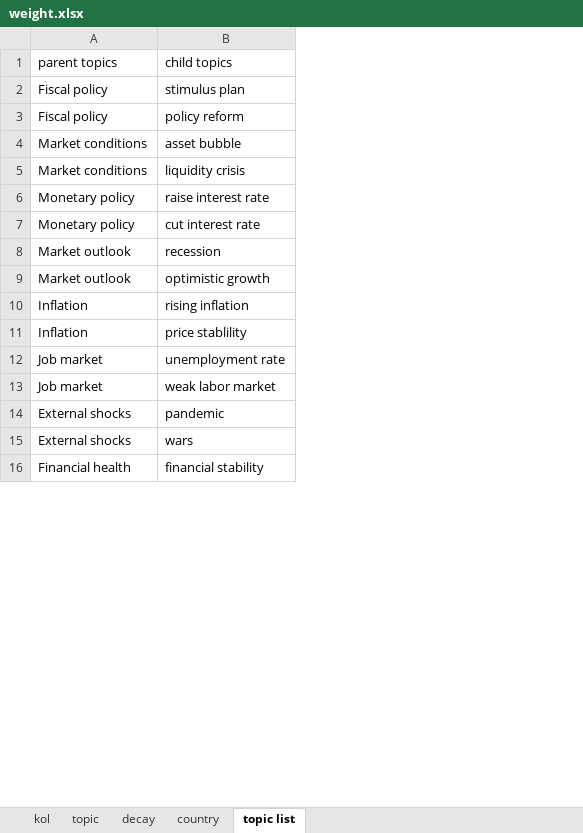
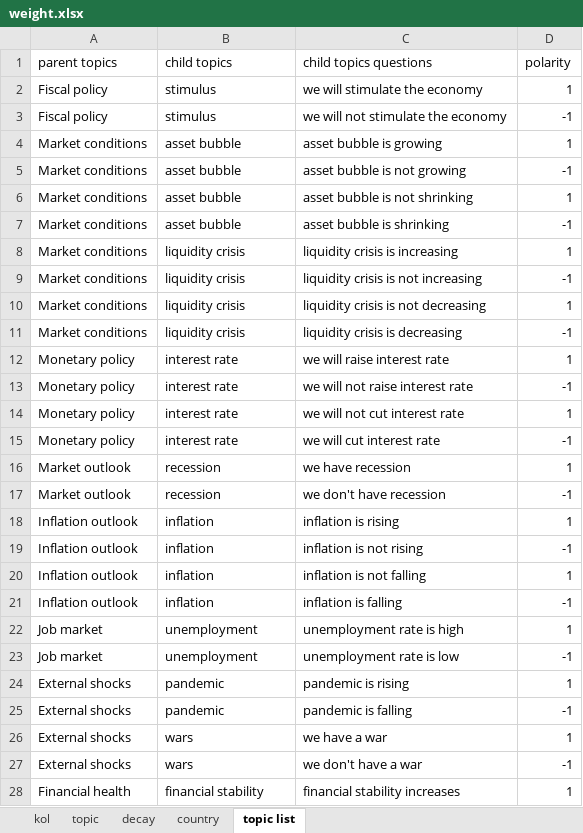
Before and after one commit to joyyuan89/KOL_model, an Excel workbook: INPUT/reference_tables/weight.xlsx, sheet topic list, drawn as a sheet; only a part is shown; values as stored, in another font and other column widths than the file's, no borders; removed rows and columns are numbered as before the commit, all else as after; the diff covers the shown part only; the diff names each change by its address in the sheet, - before the commit and + after, or states it on an @@ line.

```diff
--- a/INPUT/reference_tables/weight.xlsx (sheet topic list)
+++ b/INPUT/reference_tables/weight.xlsx (sheet topic list)
+column C (child topics questions), rows 2-3: we will stimulate the economy | we will not stimulate the economy; rows 7-8: asset bubble is shrinking | liquidity crisis is increasing; rows 12-13: we will raise interest rate | we will not raise interest rate; rows 16-17: we have recession | we don't have recession; rows 22-23: unemployment rate is high | unemployment rate is low; rows 25-26: pandemic is falling | we have a war; row 28: financial stability increases
+column D (polarity), rows 2-3: 1 | -1; rows 7-8: -1 | 1; rows 12-13: 1 | -1; rows 16-17: 1 | -1; rows 22-23: 1 | -1; rows 25-26: -1 | 1; row 28: 1
-B2 (child topics): stimulus plan
+B2 (child topics): stimulus
-B3 (child topics): policy reform
+B3 (child topics): stimulus
+row 4: Market conditions | asset bubble | asset bubble is growing | 1
+row 5: Market conditions | asset bubble | asset bubble is not growing | -1
+row 6: Market conditions | asset bubble | asset bubble is not shrinking | 1
+row 9: Market conditions | liquidity crisis | liquidity crisis is not increasing | -1
+row 10: Market conditions | liquidity crisis | liquidity crisis is not decreasing | 1
+row 11: Market conditions | liquidity crisis | liquidity crisis is decreasing | -1
-B12 (child topics): raise interest rate
+B12 (child topics): interest rate
-B13 (child topics): cut interest rate
+B13 (child topics): interest rate
+row 14: Monetary policy | interest rate | we will not cut interest rate | 1
+row 15: Monetary policy | interest rate | we will cut interest rate | -1
-B17 (child topics): optimistic growth
+B17 (child topics): recession
-row 10: Inflation | rising inflation
-row 11: Inflation | price stablility
+row 18: Inflation outlook | inflation | inflation is rising | 1
+row 19: Inflation outlook | inflation | inflation is not rising | -1
+row 20: Inflation outlook | inflation | inflation is not falling | 1
+row 21: Inflation outlook | inflation | inflation is falling | -1
-B22 (child topics): unemployment rate
+B22 (child topics): unemployment
-B23 (child topics): weak labor market
+B23 (child topics): unemployment
+row 24: External shocks | pandemic | pandemic is rising | 1
+row 27: External shocks | wars | we don't have a war | -1
```
Also changed, not shown: 3 edited cells elsewhere in this sheet, 4 other files.
